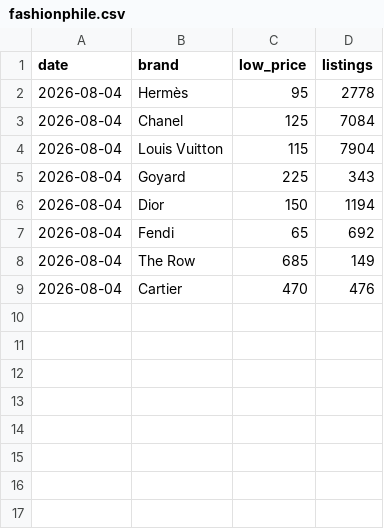
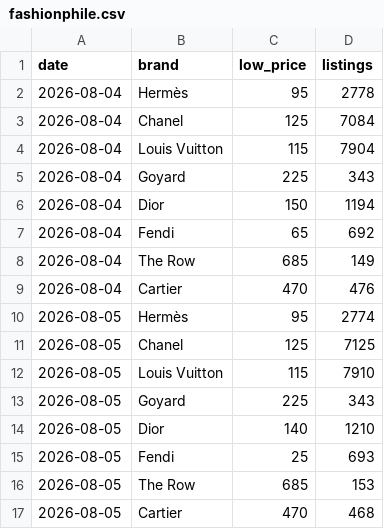
Before and after one commit to elibarzvi/demand-desk, a CSV file: data/exports/fashionphile.csv, drawn as a sheet; the diff names each change by its address in the sheet, - before the commit and + after, or states it on an @@ line.

```diff
--- a/data/exports/fashionphile.csv
+++ b/data/exports/fashionphile.csv
+row 10: 2026-08-05 | Hermès | 95 | 2774
+row 11: 2026-08-05 | Chanel | 125 | 7125
+row 12: 2026-08-05 | Louis Vuitton | 115 | 7910
+row 13: 2026-08-05 | Goyard | 225 | 343
+row 14: 2026-08-05 | Dior | 140 | 1210
+row 15: 2026-08-05 | Fendi | 25 | 693
+row 16: 2026-08-05 | The Row | 685 | 153
+row 17: 2026-08-05 | Cartier | 470 | 468
```
Also changed, not shown: data/exports/indices-search-rank.csv, data/exports/mirror-hunt.csv, 11 other files.
